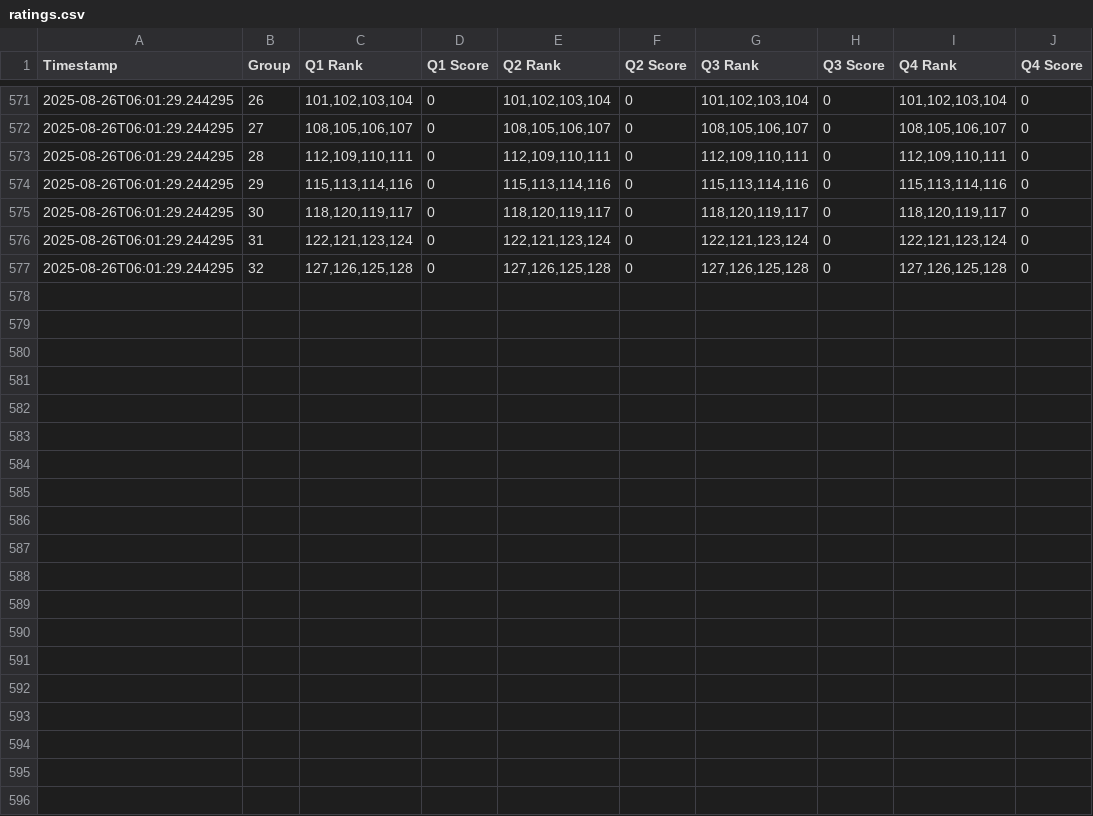
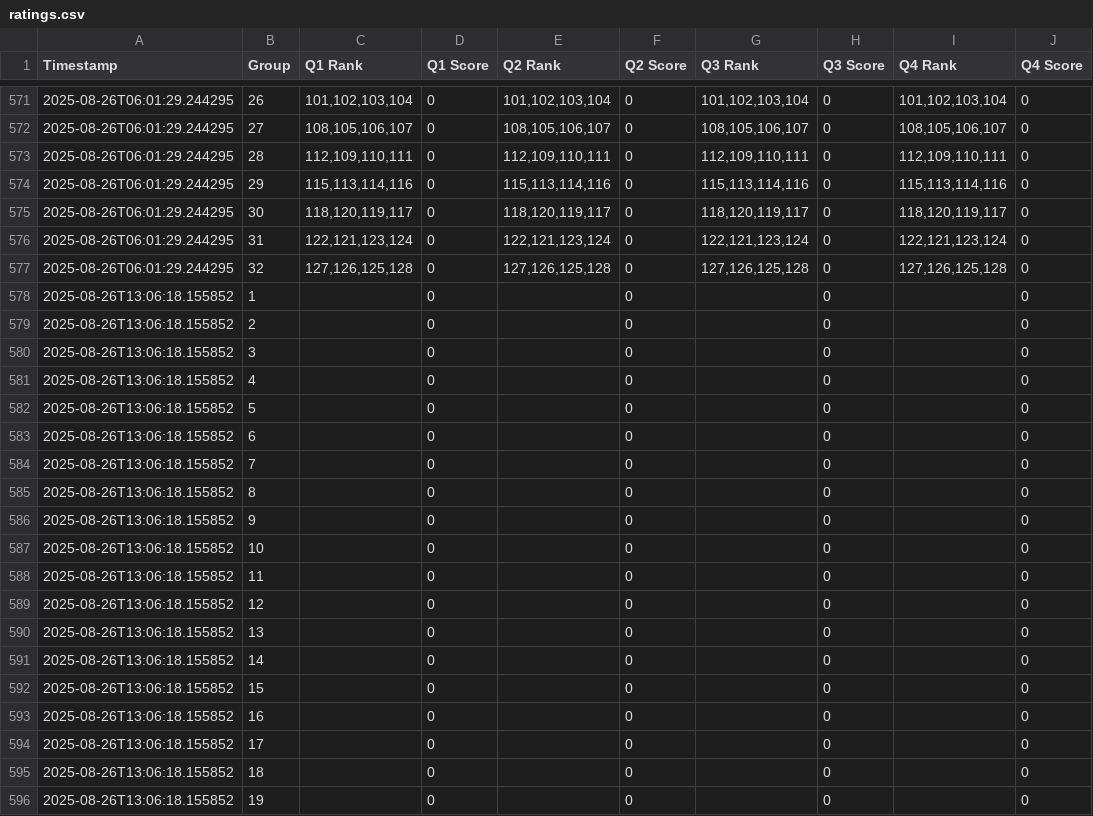
Before and after one commit to Zhilan-leo/IL-photography-data, a CSV file: ratings.csv, drawn as a sheet; only a part is shown, gaps mark what is left out; the diff covers the shown part only; the diff names each change by its address in the sheet, - before the commit and + after, or states it on an @@ line.

Commit message:
Update ratings.csv backup

```diff
--- a/ratings.csv
+++ b/ratings.csv
+row 578: 2025-08-26T13:06:18.155852 | 1 |  | 0 |  | 0 |  | 0 |  | 0
+row 579: 2025-08-26T13:06:18.155852 | 2 |  | 0 |  | 0 |  | 0 |  | 0
+row 580: 2025-08-26T13:06:18.155852 | 3 |  | 0 |  | 0 |  | 0 |  | 0
+row 581: 2025-08-26T13:06:18.155852 | 4 |  | 0 |  | 0 |  | 0 |  | 0
+row 582: 2025-08-26T13:06:18.155852 | 5 |  | 0 |  | 0 |  | 0 |  | 0
+row 583: 2025-08-26T13:06:18.155852 | 6 |  | 0 |  | 0 |  | 0 |  | 0
+row 584: 2025-08-26T13:06:18.155852 | 7 |  | 0 |  | 0 |  | 0 |  | 0
+row 585: 2025-08-26T13:06:18.155852 | 8 |  | 0 |  | 0 |  | 0 |  | 0
+row 586: 2025-08-26T13:06:18.155852 | 9 |  | 0 |  | 0 |  | 0 |  | 0
+row 587: 2025-08-26T13:06:18.155852 | 10 |  | 0 |  | 0 |  | 0 |  | 0
+row 588: 2025-08-26T13:06:18.155852 | 11 |  | 0 |  | 0 |  | 0 |  | 0
+row 589: 2025-08-26T13:06:18.155852 | 12 |  | 0 |  | 0 |  | 0 |  | 0
+row 590: 2025-08-26T13:06:18.155852 | 13 |  | 0 |  | 0 |  | 0 |  | 0
+row 591: 2025-08-26T13:06:18.155852 | 14 |  | 0 |  | 0 |  | 0 |  | 0
+row 592: 2025-08-26T13:06:18.155852 | 15 |  | 0 |  | 0 |  | 0 |  | 0
+row 593: 2025-08-26T13:06:18.155852 | 16 |  | 0 |  | 0 |  | 0 |  | 0
+row 594: 2025-08-26T13:06:18.155852 | 17 |  | 0 |  | 0 |  | 0 |  | 0
+row 595: 2025-08-26T13:06:18.155852 | 18 |  | 0 |  | 0 |  | 0 |  | 0
+row 596: 2025-08-26T13:06:18.155852 | 19 |  | 0 |  | 0 |  | 0 |  | 0
```
Also changed, not shown: 13 added rows elsewhere in this file.
